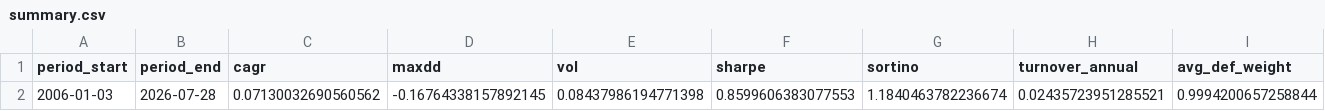
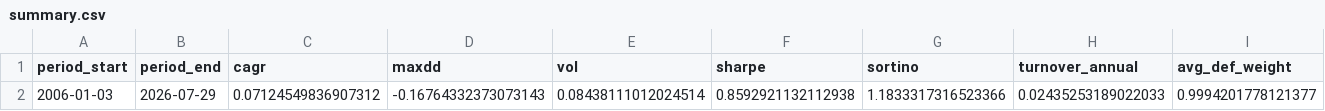
Before and after one commit to calinardeleanu88/tech-rotation-system, a CSV file: outputs/summary.csv, drawn as a sheet; only a part is shown; the diff covers the shown part only; the diff names each change by its address in the sheet, - before the commit and + after, or states it on an @@ line.

```diff
--- a/outputs/summary.csv
+++ b/outputs/summary.csv
-B2 (period_end): 2026-07-28
+B2 (period_end): 2026-07-29
-C2 (cagr): 0.07130032690560562
+C2 (cagr): 0.07124549836907312
-D2 (maxdd): -0.16764338157892145
+D2 (maxdd): -0.16764332373073143
-E2 (vol): 0.08437986194771398
+E2 (vol): 0.08438111012024514
-F2 (sharpe): 0.8599606383077553
+F2 (sharpe): 0.8592921132112938
-G2 (sortino): 1.1840463782236674
+G2 (sortino): 1.1833317316523366
-H2 (turnover_annual): 0.02435723951285521
+H2 (turnover_annual): 0.02435253189022033
-I2 (avg_def_weight): 0.9994200657258844
+I2 (avg_def_weight): 0.9994201778121377
```
Also changed, not shown: 1 edited cell elsewhere in this file, outputs/diagnostics.csv, outputs/equity.csv, 1 other file.
